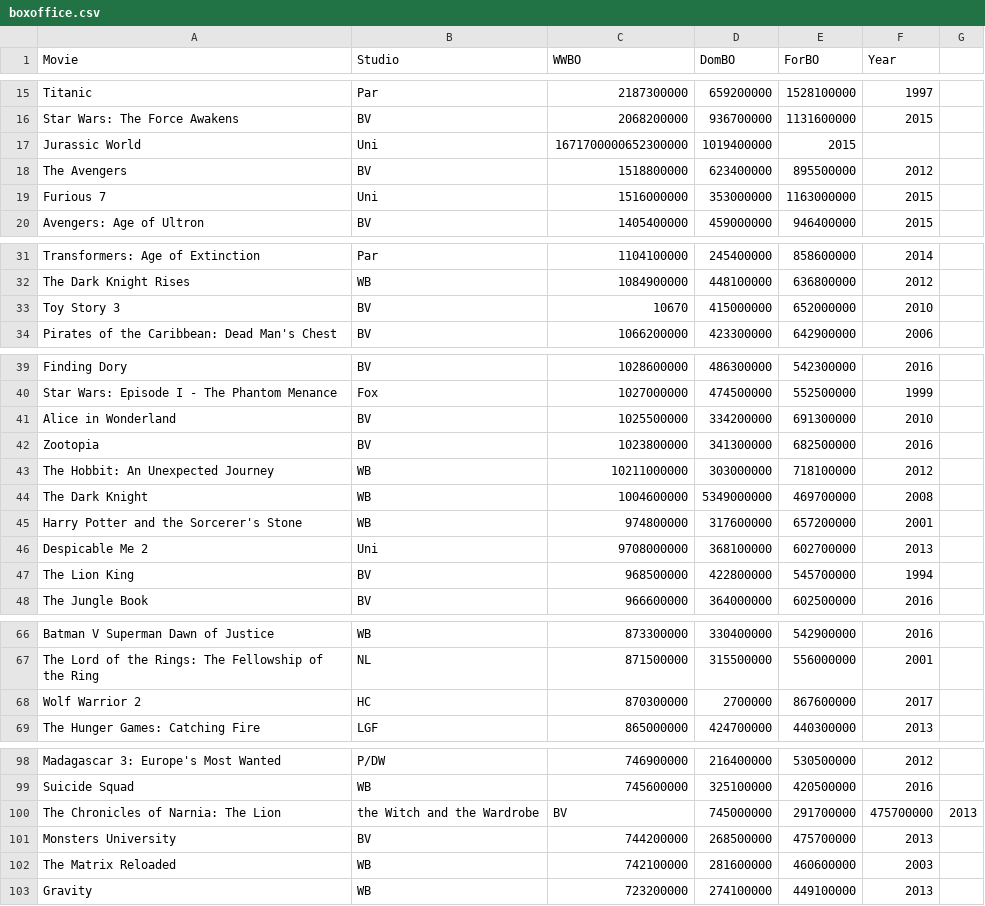
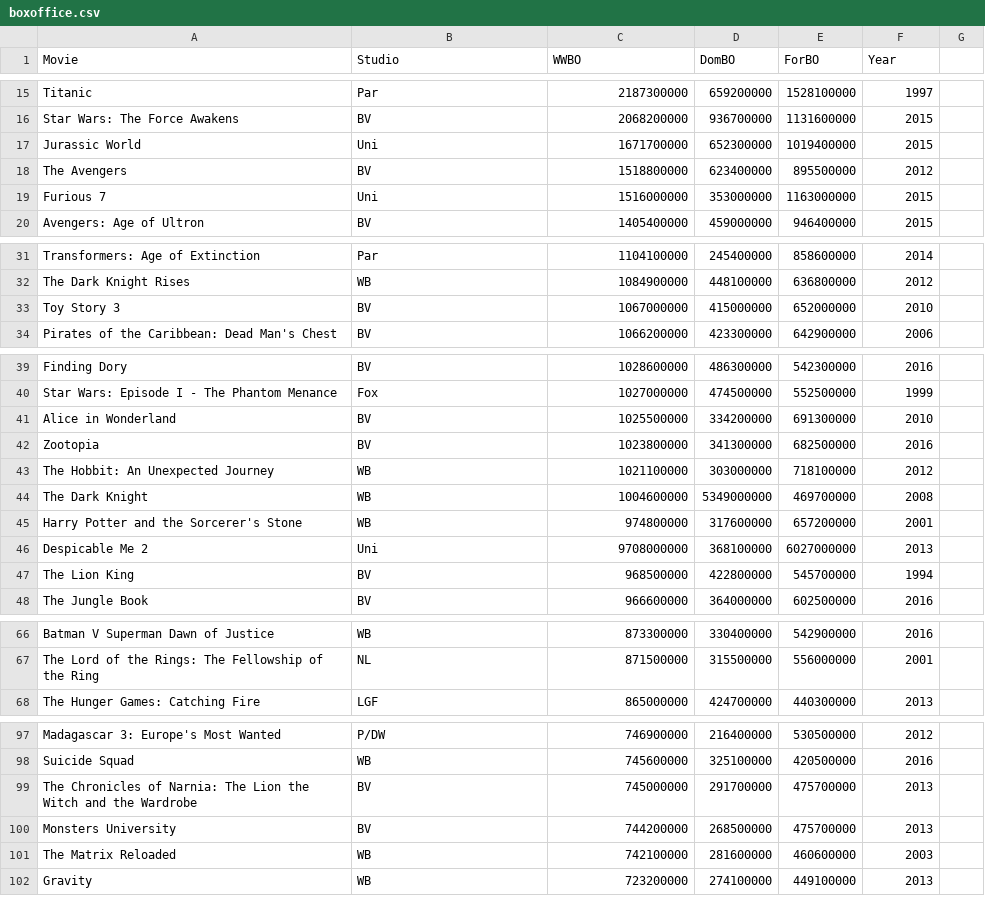
Before and after one commit to AnnaNOh/FaDMS, a CSV file: data/boxoffice.csv, drawn as a sheet; only a part is shown, gaps mark what is left out; the diff covers the shown part only.

```diff
--- a/data/boxoffice.csv
+++ b/data/boxoffice.csv
@@ -16,3 +16,3 @@ Titanic,Par,2187300000,659200000,1528100000,1997
 Star Wars: The Force Awakens,BV,2068200000,936700000,1131600000,2015
-Jurassic World,Uni,1671700000652300000,1019400000,2015
+Jurassic World,Uni,1671700000,652300000,1019400000,2015
 The Avengers,BV,1518800000,623400000,895500000,2012
@@ -32,3 +32,3 @@ Transformers: Age of Extinction,Par,1104100000,245400000,858600000,2014
 The Dark Knight Rises,WB,1084900000,448100000,636800000,2012
-Toy Story 3,BV,10670,415000000,652000000,2010
+Toy Story 3,BV,1067000000,415000000,652000000,2010
 Pirates of the Caribbean: Dead Man's Chest,BV,1066200000,423300000,642900000,2006
@@ -42,6 +42,6 @@ Alice in Wonderland,BV,1025500000,334200000,691300000,2010
 Zootopia,BV,1023800000,341300000,682500000,2016
-The Hobbit: An Unexpected Journey,WB,10211000000,303000000,718100000,2012
+The Hobbit: An Unexpected Journey,WB,1021100000,303000000,718100000,2012
 The Dark Knight,WB,1004600000,5349000000,469700000,2008
 Harry Potter and the Sorcerer's Stone,WB,974800000,317600000,657200000,2001
-Despicable Me 2,Uni,9708000000,368100000,602700000,2013
+Despicable Me 2,Uni,9708000000,368100000,6027000000,2013
 The Lion King,BV,968500000,422800000,545700000,1994
@@ -67,3 +67,2 @@ Batman V Superman Dawn of Justice,WB,873300000,330400000,542900000,2016
 The Lord of the Rings: The Fellowship of the Ring,NL,871500000,315500000,556000000,2001
-Wolf Warrior 2,HC,870300000,2700000,867600000,2017
 The Hunger Games: Catching Fire,LGF,865000000,424700000,440300000,2013
@@ -99,3 +98,3 @@ Madagascar 3: Europe's Most Wanted,P/DW,746900000,216400000,530500000,2012
 Suicide Squad,WB,745600000,325100000,420500000,2016
-The Chronicles of Narnia: The Lion, the Witch and the Wardrobe,BV,745000000,291700000,475700000,2013
+The Chronicles of Narnia: The Lion the Witch and the Wardrobe,BV,745000000,291700000,475700000,2013
 Monsters University,BV,744200000,268500000,475700000,2013
```
Also changed, not shown: 1 edited cell elsewhere in this file, data/imdb250.csv, 3 other files.
